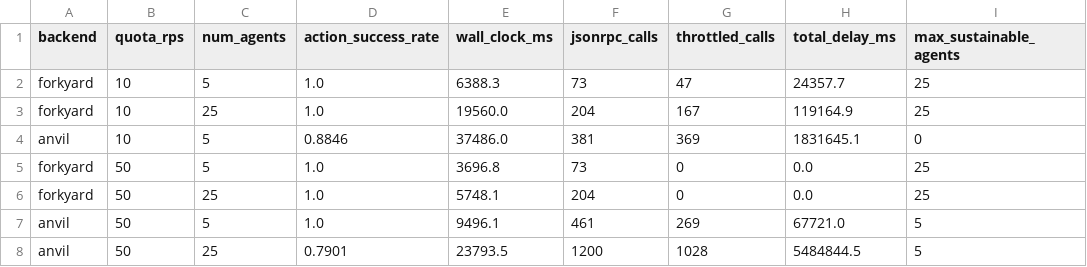
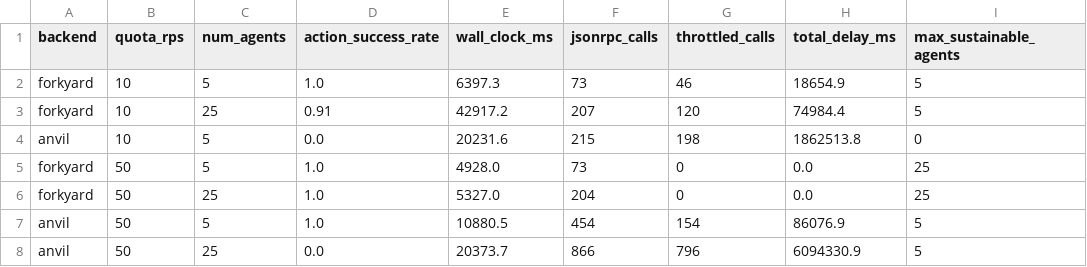
Before and after one commit to gabrielfior/forkyard, a CSV file: python/benchmarks/results/2026-09-04-superiority/quota_delay.csv, drawn as a sheet.

```diff
--- a/python/benchmarks/results/2026-09-04-superiority/quota_delay.csv
+++ b/python/benchmarks/results/2026-09-04-superiority/quota_delay.csv
@@ -1,8 +1,8 @@
 backend,quota_rps,num_agents,action_success_rate,wall_clock_ms,jsonrpc_calls,throttled_calls,total_delay_ms,max_sustainable_agents
-forkyard,10,5,1.0,6388.3,73,47,24357.7,25
-forkyard,10,25,1.0,19560.0,204,167,119164.9,25
-anvil,10,5,0.8846,37486.0,381,369,1831645.1,0
-forkyard,50,5,1.0,3696.8,73,0,0.0,25
-forkyard,50,25,1.0,5748.1,204,0,0.0,25
-anvil,50,5,1.0,9496.1,461,269,67721.0,5
-anvil,50,25,0.7901,23793.5,1200,1028,5484844.5,5
+forkyard,10,5,1.0,6397.3,73,46,18654.9,5
+forkyard,10,25,0.91,42917.2,207,120,74984.4,5
+anvil,10,5,0.0,20231.6,215,198,1862513.8,0
+forkyard,50,5,1.0,4928.0,73,0,0.0,25
+forkyard,50,25,1.0,5327.0,204,0,0.0,25
+anvil,50,5,1.0,10880.5,454,154,86076.9,5
+anvil,50,25,0.0,20373.7,866,796,6094330.9,5
```
Also changed, not shown: python/benchmarks/results/2026-09-04-superiority/arrivals.summary.csv, python/benchmarks/results/2026-09-04-superiority/freshness.csv, 15 other files.
